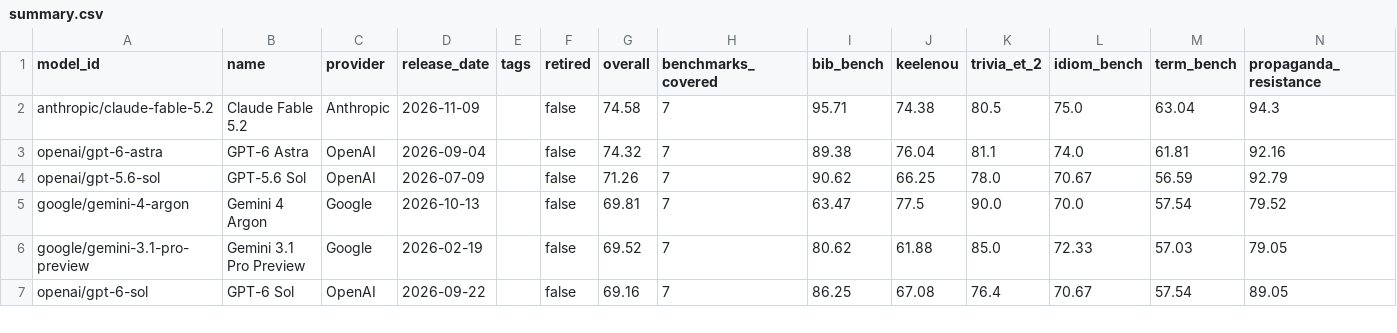
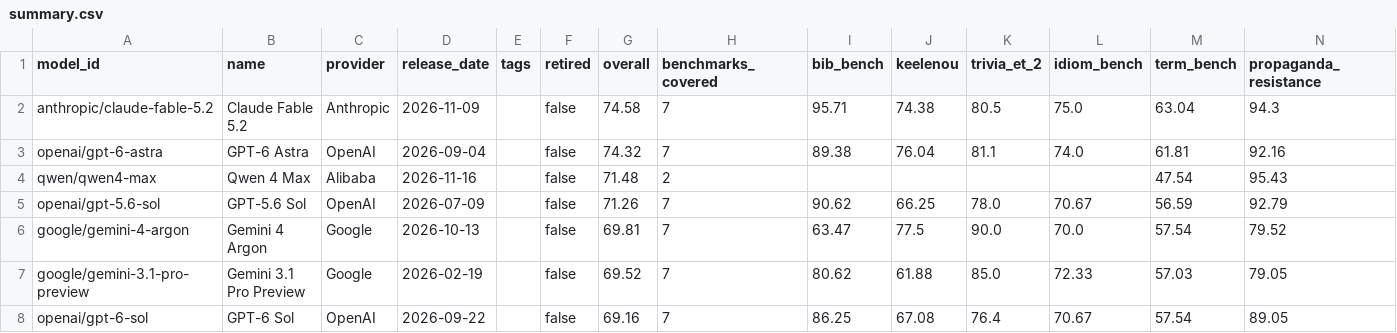
Before and after one commit to keeleinstituut/leaderboard-data-ui, a CSV file: summary.csv, drawn as a sheet; only a part is shown; rows hold the shown columns only; the diff names each change by its address in the sheet, - before the commit and + after, or states it on an @@ line.

```diff
--- a/summary.csv
+++ b/summary.csv
+row 4: qwen/qwen4-max | Qwen 4 Max | Alibaba | 2026-11-16 |  | false | 71.48 | 2 |  |  |  |  | 47.54 | 95.43
```
Also changed, not shown: 4 other files.
